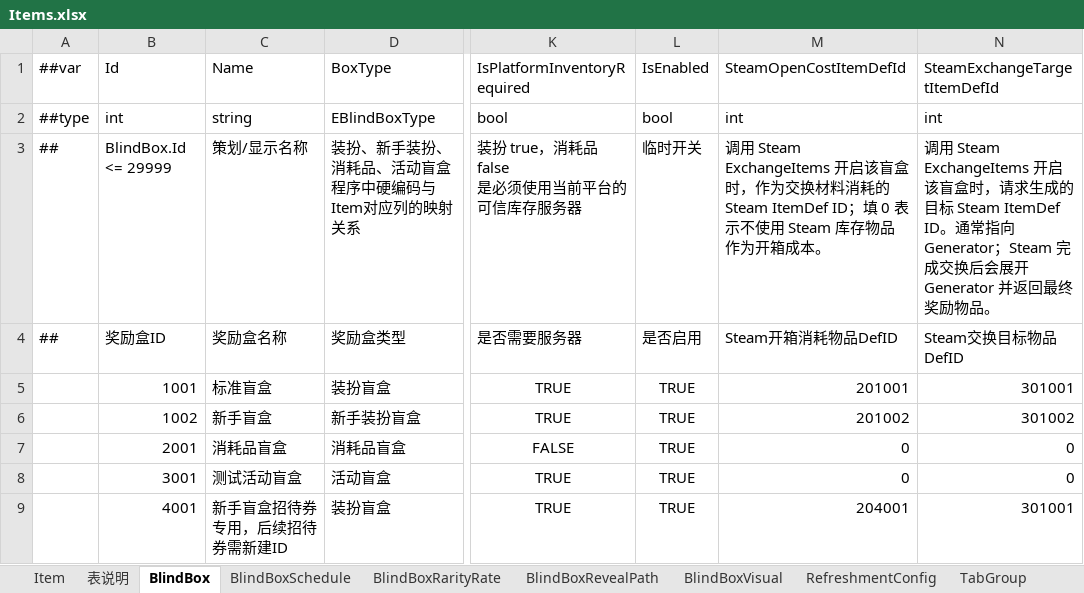
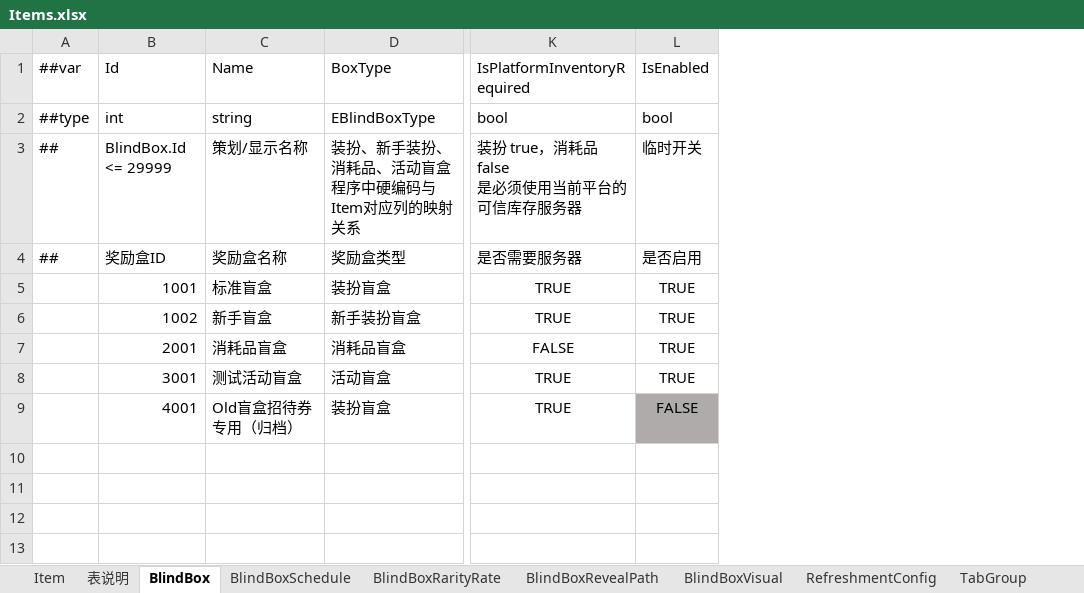
Before and after one commit to SeananTQ/lucky-dog-pub-2026, an Excel workbook: luban-excels/bak/xlsx/Items.xlsx, sheet BlindBox, drawn as a sheet; only a part is shown, gaps mark what is left out; values as stored, in another font and other column widths than the file's, no borders; the diff names each change by its address in the sheet, - before the commit and + after, or states it on an @@ line.

```diff
--- a/luban-excels/bak/xlsx/Items.xlsx (sheet BlindBox)
+++ b/luban-excels/bak/xlsx/Items.xlsx (sheet BlindBox)
-column M, rows 1-9: SteamOpenCostItemDefId | int | 调用 Steam ExchangeItems 开启该盲盒时，作为交换材料消耗的 Steam ItemDef ID；填 0 表示不使用 Steam 库存物品作为开箱成本。 | Steam开箱消耗物品DefID | 201001 | 201002 | 0 | 0 | 204001
-column N, rows 1-9: SteamExchangeTargetItemDefId | int | 调用 Steam ExchangeItems 开启该盲盒时，请求生成的目标 Steam ItemDef ID。通常指向 Generator；Steam 完成交换后会展开 Generator 并返回最终奖励物品。 | Steam交换目标物品DefID | 301001 | 301002 | 0 | 0 | 301001
-C9: 新手盲盒招待券专用，后续招待券需新建ID
+C9: Old盲盒招待券专用（归档）
-L9: TRUE
+L9: FALSE
-L9 fill: none
+L9 fill: #AFABAB
```
Also changed, not shown: sheet SteamItemDef, sheet BlindBoxSchedule, sheet SteamItemDefIdRange, formulas that keep their value, luban-excels/xlsx/Items.xlsx, luban-excels/xlsx/Main.xlsx, 11 other files.
